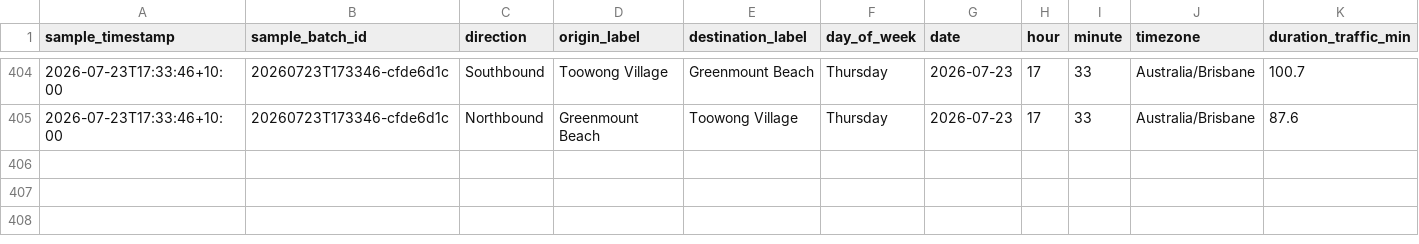
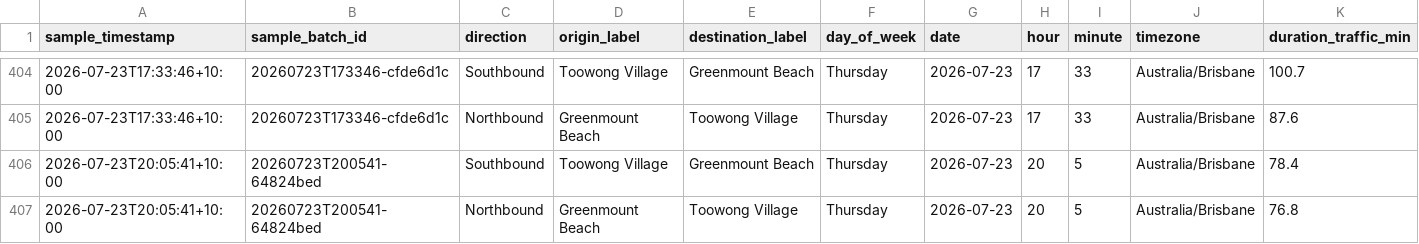
Before and after one commit to buenastardes1015/Routes_API, a CSV file: traffic_log.csv, drawn as a sheet; only a part is shown, gaps mark what is left out; rows hold the shown columns only; the diff names each change by its address in the sheet, - before the commit and + after, or states it on an @@ line.

```diff
--- a/traffic_log.csv
+++ b/traffic_log.csv
+row 406: 2026-07-23T20:05:41+10:00 | 20260723T200541-64824bed | Southbound | Toowong Village | Greenmount Beach | Thursday | 2026-07-23 | 20 | 5 | Australia/Brisbane | 78.4
+row 407: 2026-07-23T20:05:41+10:00 | 20260723T200541-64824bed | Northbound | Greenmount Beach | Toowong Village | Thursday | 2026-07-23 | 20 | 5 | Australia/Brisbane | 76.8
```
